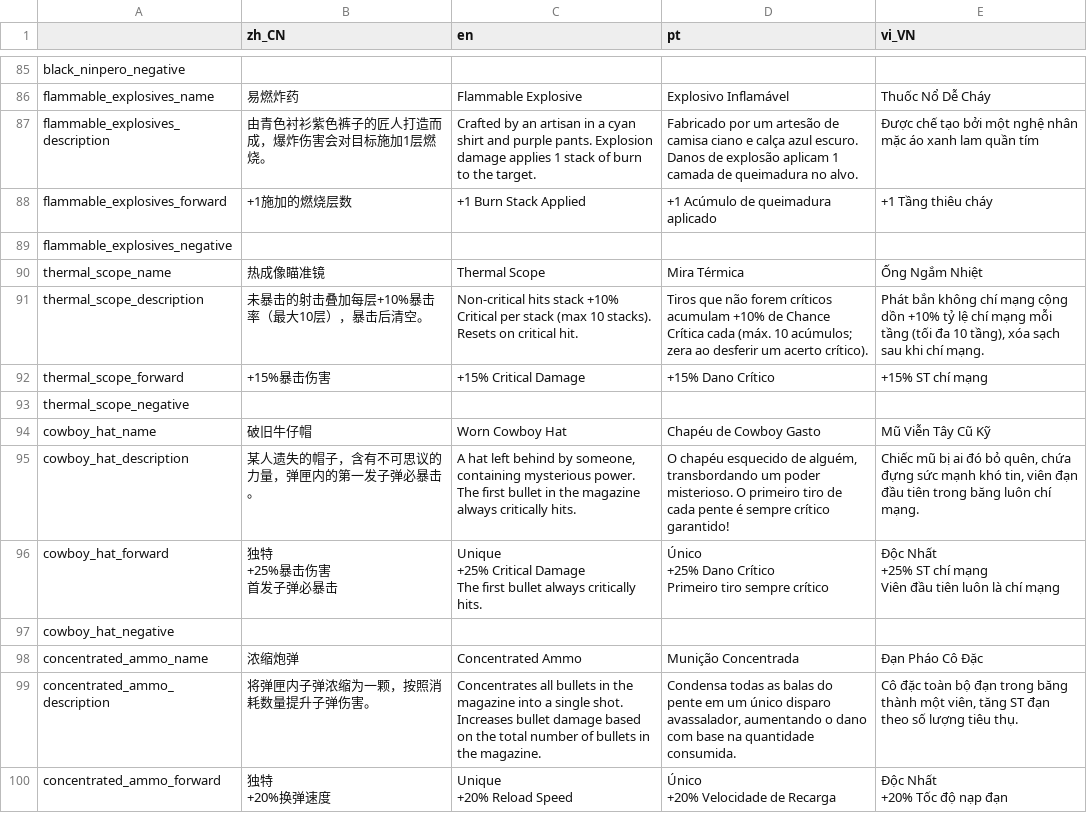
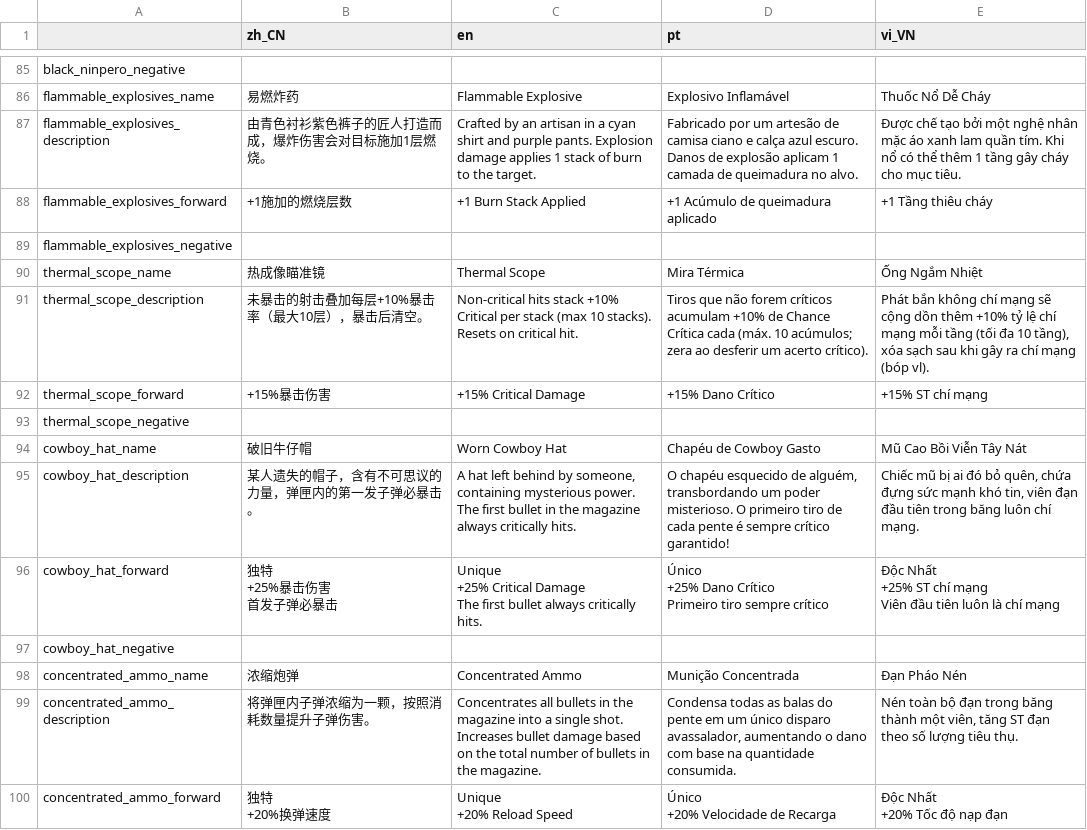
Before and after one commit to Filipe1704/Enter-The-Nyangeon, a CSV file: ETN_item_localization.csv, drawn as a sheet; only a part is shown, gaps mark what is left out; the diff covers the shown part only.

```diff
--- a/ETN_item_localization.csv
+++ b/ETN_item_localization.csv
@@ -150,3 +150,3 @@ black_ninpero_negative, , , ,
 flammable_explosives_name,易燃炸药,Flammable Explosive,Explosivo Inflamável,Thuốc Nổ Dễ Cháy
-flammable_explosives_description,由青色衬衫紫色裤子的匠人打造而成，爆炸伤害会对目标施加1层燃烧。,Crafted by an artisan in a cyan shirt and purple pants. Explosion damage applies 1 stack of burn to the target.,Fabricado por um artesão de camisa ciano e calça azul escuro. Danos de explosão aplicam 1 camada de queimadura no alvo.,Được chế tạo bởi một nghệ nhân mặc áo xanh lam quần tím
+flammable_explosives_description,由青色衬衫紫色裤子的匠人打造而成，爆炸伤害会对目标施加1层燃烧。,Crafted by an artisan in a cyan shirt and purple pants. Explosion damage applies 1 stack of burn to the target.,Fabricado por um artesão de camisa ciano e calça azul escuro. Danos de explosão aplicam 1 camada de queimadura no alvo.,Được chế tạo bởi một nghệ nhân mặc áo xanh lam quần tím. Khi nổ có thể thêm 1 tầng gây cháy cho mục tiêu.
 flammable_explosives_forward,+1施加的燃烧层数,+1 Burn Stack Applied,+1 Acúmulo de queimadura aplicado,+1 Tầng thiêu cháy
@@ -154,6 +154,6 @@ flammable_explosives_negative, , , ,
 thermal_scope_name,热成像瞄准镜,Thermal Scope,Mira Térmica,Ống Ngắm Nhiệt
-thermal_scope_description,未暴击的射击叠加每层+10%暴击率（最大10层），暴击后清空。,Non-critical hits stack +10% Critical per stack (max 10 stacks). Resets on critical hit.,Tiros que não forem críticos acumulam +10% de Chance Crítica cada (máx. 10 acúmulos; zera ao desferir um acerto crítico).,"Phát bắn không chí mạng cộng dồn +10% tỷ lệ chí mạng mỗi tầng (tối đa 10 tầng), xóa sạch sau khi chí mạng."
+thermal_scope_description,未暴击的射击叠加每层+10%暴击率（最大10层），暴击后清空。,Non-critical hits stack +10% Critical per stack (max 10 stacks). Resets on critical hit.,Tiros que não forem críticos acumulam +10% de Chance Crítica cada (máx. 10 acúmulos; zera ao desferir um acerto crítico).,"Phát bắn không chí mạng sẽ cộng dồn thêm +10% tỷ lệ chí mạng mỗi tầng (tối đa 10 tầng), xóa sạch sau khi gây ra chí mạng (bóp vl)."
 thermal_scope_forward,+15%暴击伤害,+15% Critical Damage,+15% Dano Crítico,+15% ST chí mạng
 thermal_scope_negative, , , ,
-cowboy_hat_name,破旧牛仔帽,Worn Cowboy Hat,Chapéu de Cowboy Gasto,Mũ Viễn Tây Cũ Kỹ
+cowboy_hat_name,破旧牛仔帽,Worn Cowboy Hat,Chapéu de Cowboy Gasto,Mũ Cao Bồi Viễn Tây Nát
 cowboy_hat_description,某人遗失的帽子，含有不可思议的力量，弹匣内的第一发子弹必暴击。,"A hat left behind by someone, containing mysterious power. The first bullet in the magazine always critically hits.","O chapéu esquecido de alguém, transbordando um poder misterioso. O primeiro tiro de cada pente é sempre crítico garantido!","Chiếc mũ bị ai đó bỏ quên, chứa đựng sức mạnh khó tin, viên đạn đầu tiên trong băng luôn chí mạng."
@@ -169,4 +169,4 @@ Viên đầu tiên luôn là chí mạng"
 cowboy_hat_negative, , , ,
-concentrated_ammo_name,浓缩炮弹,Concentrated Ammo,Munição Concentrada,Đạn Pháo Cô Đặc
-concentrated_ammo_description,将弹匣内子弹浓缩为一颗，按照消耗数量提升子弹伤害。,Concentrates all bullets in the magazine into a single shot. Increases bullet damage based on the total number of bullets in the magazine.,"Condensa todas as balas do pente em um único disparo avassalador, aumentando o dano com base na quantidade consumida.","Cô đặc toàn bộ đạn trong băng thành một viên, tăng ST đạn theo số lượng tiêu thụ."
+concentrated_ammo_name,浓缩炮弹,Concentrated Ammo,Munição Concentrada,Đạn Pháo Nén
+concentrated_ammo_description,将弹匣内子弹浓缩为一颗，按照消耗数量提升子弹伤害。,Concentrates all bullets in the magazine into a single shot. Increases bullet damage based on the total number of bullets in the magazine.,"Condensa todas as balas do pente em um único disparo avassalador, aumentando o dano com base na quantidade consumida.","Nén toàn bộ đạn trong băng thành một viên, tăng ST đạn theo số lượng tiêu thụ."
 concentrated_ammo_forward,"独特
```
Also changed, not shown: 132 edited cells elsewhere in this file, ETN_localization.csv, ETN_player_localization.csv, 1 other file.
